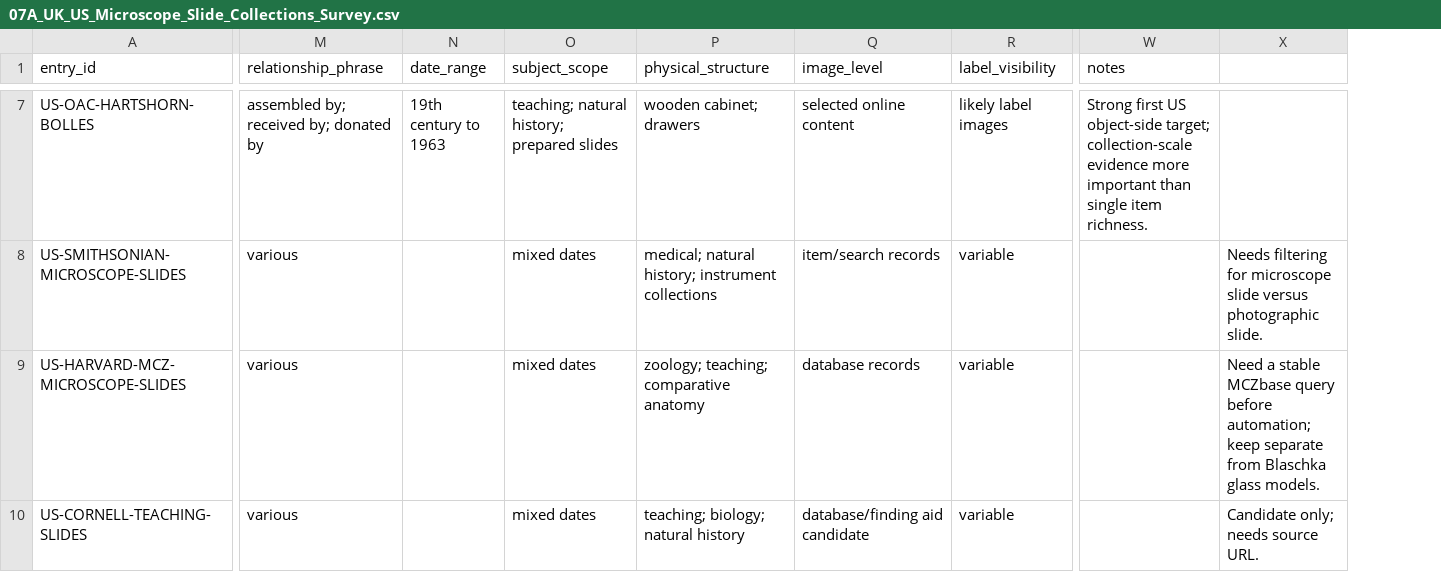
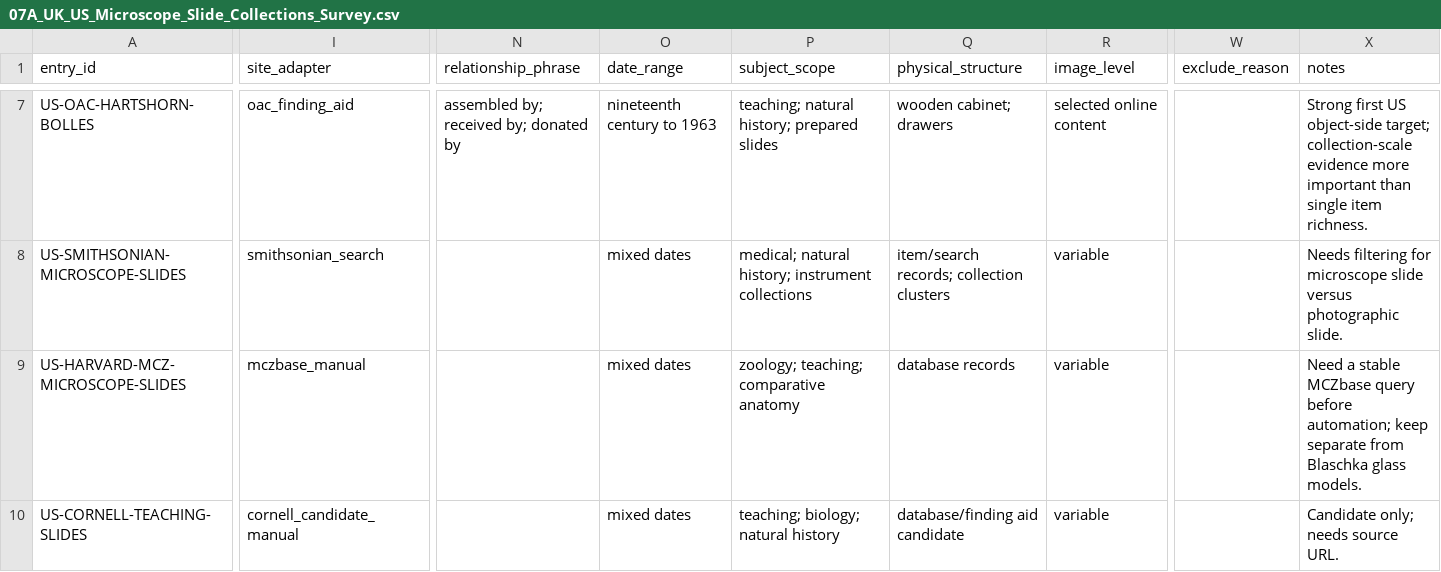
Before and after one commit to zhhos98-cell/Blachka_corpus, a CSV file: data/survey/07A_UK_US_Microscope_Slide_Collections_Survey.csv, drawn as a sheet; only a part is shown, gaps mark what is left out; removed rows and columns are numbered as before the commit, all else as after; the diff covers the shown part only; the diff names each change by its address in the sheet, - before the commit and + after, or states it on an @@ line.

Commit message:
Fix survey CSV and add site adapter column

```diff
--- a/data/survey/07A_UK_US_Microscope_Slide_Collections_Survey.csv
+++ b/data/survey/07A_UK_US_Microscope_Slide_Collections_Survey.csv
+column I (site_adapter), rows 7-10: oac_finding_aid | smithsonian_search | mczbase_manual | cornell_candidate_manual
-column N (date_range), row 7: 19th century to 1963
+column W (exclude_reason), empty
-column X, rows 8-10: Needs filtering for microscope slide versus photographic slide. | Need a stable MCZbase query before automation; keep separate from Blaschka glass models. | Candidate only; needs source URL.
-O1: subject_scope
+O1: date_range
-P1: physical_structure
+P1: subject_scope
-Q1: image_level
+Q1: physical_structure
-R1: label_visibility
+R1: image_level
-O7 (date_range): teaching; natural history; prepared slides
+O7 (date_range): nineteenth century to 1963
-P7 (subject_scope): wooden cabinet; drawers
+P7 (subject_scope): teaching; natural history; prepared slides
-Q7 (physical_structure): selected online content
+Q7 (physical_structure): wooden cabinet; drawers
-R7 (image_level): likely label images
+R7 (image_level): selected online content
-N8:N10 (relationship_phrase): various
+N8:N10 (relationship_phrase): (empty)
-Q8 (physical_structure): item/search records
+Q8 (physical_structure): item/search records; collection clusters
-X8 (notes): (empty)
+X8 (notes): Needs filtering for microscope slide versus photographic slide.
-X9 (notes): (empty)
+X9 (notes): Need a stable MCZbase query before automation; keep separate from Blaschka glass models.
-X10 (notes): (empty)
+X10 (notes): Candidate only; needs source URL.
```
Also changed, not shown: 43 edited cells elsewhere in this file.
